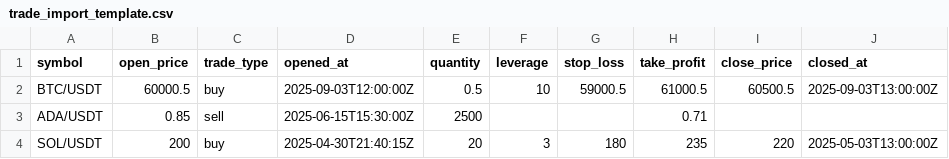
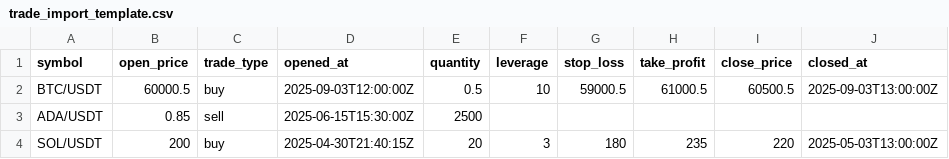
Before and after one commit to AnriTapel/logitrades, a CSV file: frontend/static/trade_import_template.csv, drawn as a sheet.

```diff
--- a/frontend/static/trade_import_template.csv
+++ b/frontend/static/trade_import_template.csv
@@ -2,3 +2,3 @@ symbol,open_price,trade_type,opened_at,quantity,leverage,stop_loss,take_profit,c
 BTC/USDT,60000.5,buy,2025-09-03T12:00:00Z,0.5,10,59000.5,61000.5,60500.5,2025-09-03T13:00:00Z
-ADA/USDT,0.85,sell,2025-06-15T15:30:00Z,2500,,,0.71,,
+ADA/USDT,0.85,sell,2025-06-15T15:30:00Z,2500,,,,,
 SOL/USDT,200,buy,2025-04-30T21:40:15Z,20,3,180,235,220,2025-05-03T13:00:00Z
```
Also changed, not shown: 18 other files.
